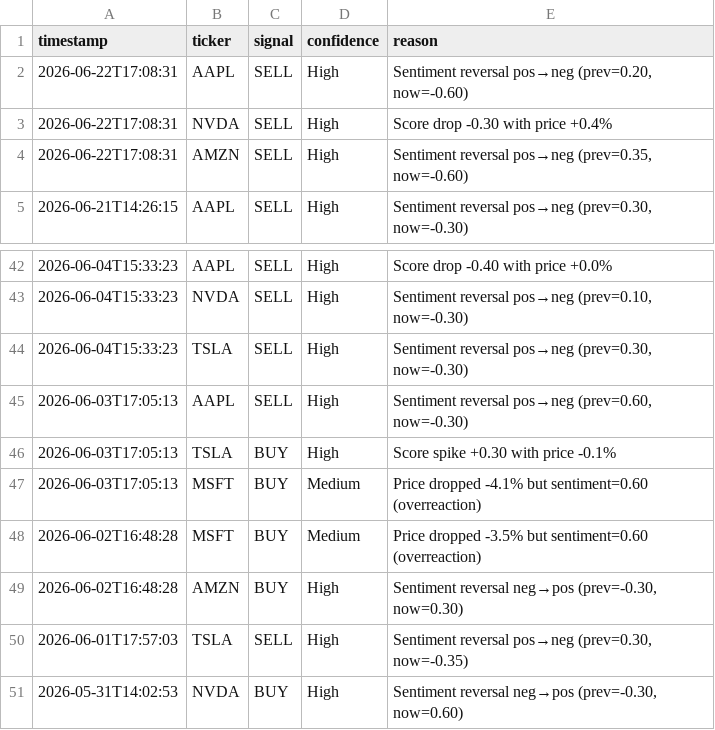
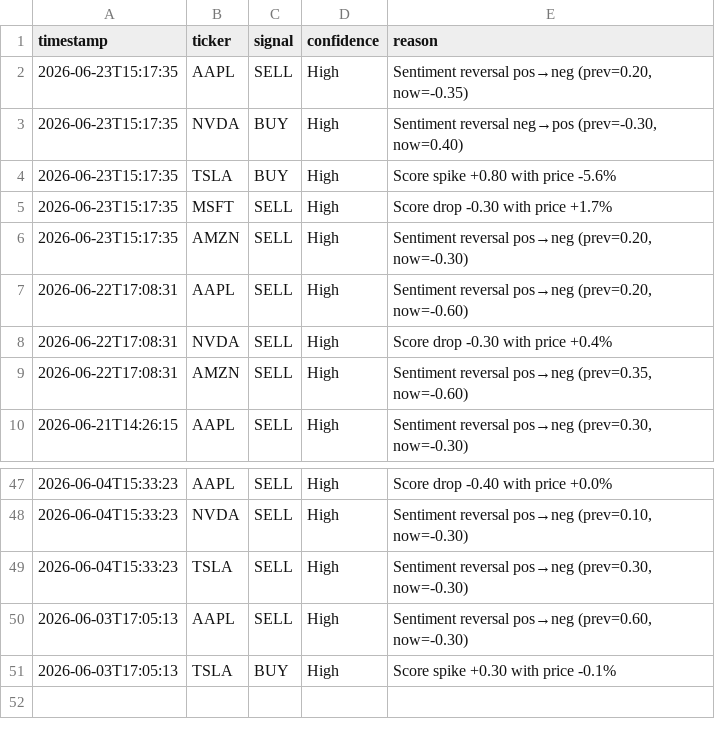
Before and after one commit to williamabrams88-hub/finance---investment-orchestrator, a CSV file: stock-sentiment/reports/daily_digest.csv, drawn as a sheet; only a part is shown, gaps mark what is left out.

```diff
--- a/stock-sentiment/reports/daily_digest.csv
+++ b/stock-sentiment/reports/daily_digest.csv
@@ -1,2 +1,7 @@
 timestamp,ticker,signal,confidence,reason
+2026-06-23T15:17:35,AAPL,SELL,High,"Sentiment reversal pos→neg (prev=0.20, now=-0.35)"
+2026-06-23T15:17:35,NVDA,BUY,High,"Sentiment reversal neg→pos (prev=-0.30, now=0.40)"
+2026-06-23T15:17:35,TSLA,BUY,High,Score spike +0.80 with price -5.6%
+2026-06-23T15:17:35,MSFT,SELL,High,Score drop -0.30 with price +1.7%
+2026-06-23T15:17:35,AMZN,SELL,High,"Sentiment reversal pos→neg (prev=0.20, now=-0.30)"
 2026-06-22T17:08:31,AAPL,SELL,High,"Sentiment reversal pos→neg (prev=0.20, now=-0.60)"
@@ -46,6 +51 @@ timestamp,ticker,signal,confidence,reason
 2026-06-03T17:05:13,TSLA,BUY,High,Score spike +0.30 with price -0.1%
-2026-06-03T17:05:13,MSFT,BUY,Medium,Price dropped -4.1% but sentiment=0.60 (overreaction)
-2026-06-02T16:48:28,MSFT,BUY,Medium,Price dropped -3.5% but sentiment=0.60 (overreaction)
-2026-06-02T16:48:28,AMZN,BUY,High,"Sentiment reversal neg→pos (prev=-0.30, now=0.30)"
-2026-06-01T17:57:03,TSLA,SELL,High,"Sentiment reversal pos→neg (prev=0.30, now=-0.35)"
-2026-05-31T14:02:53,NVDA,BUY,High,"Sentiment reversal neg→pos (prev=-0.30, now=0.60)"
```
Also changed, not shown: stock-sentiment/reports/paper_pnl.csv, stock-sentiment/reports/scores.csv, 1 other file.
